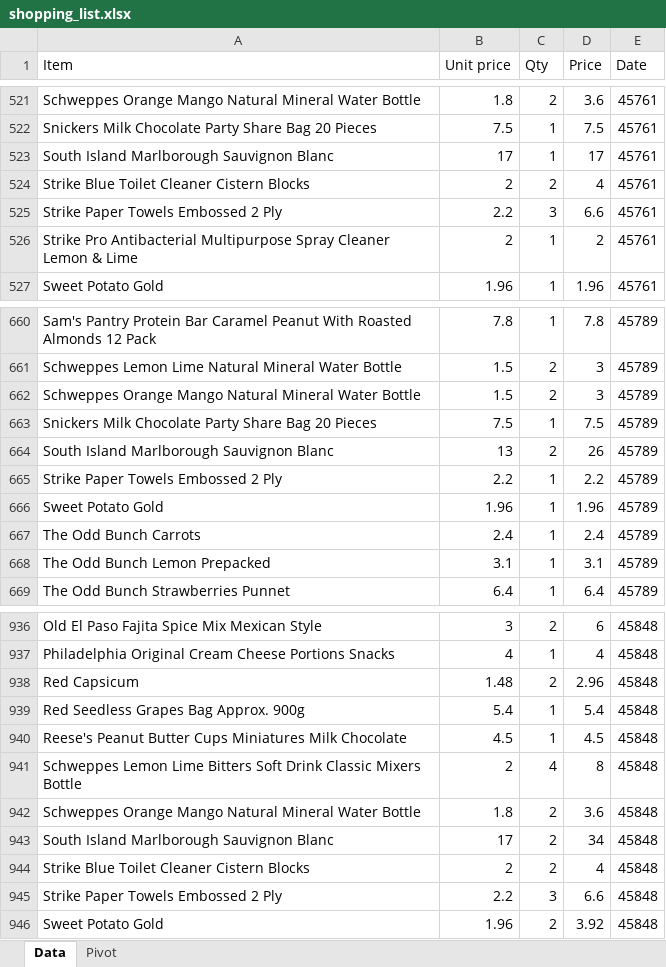
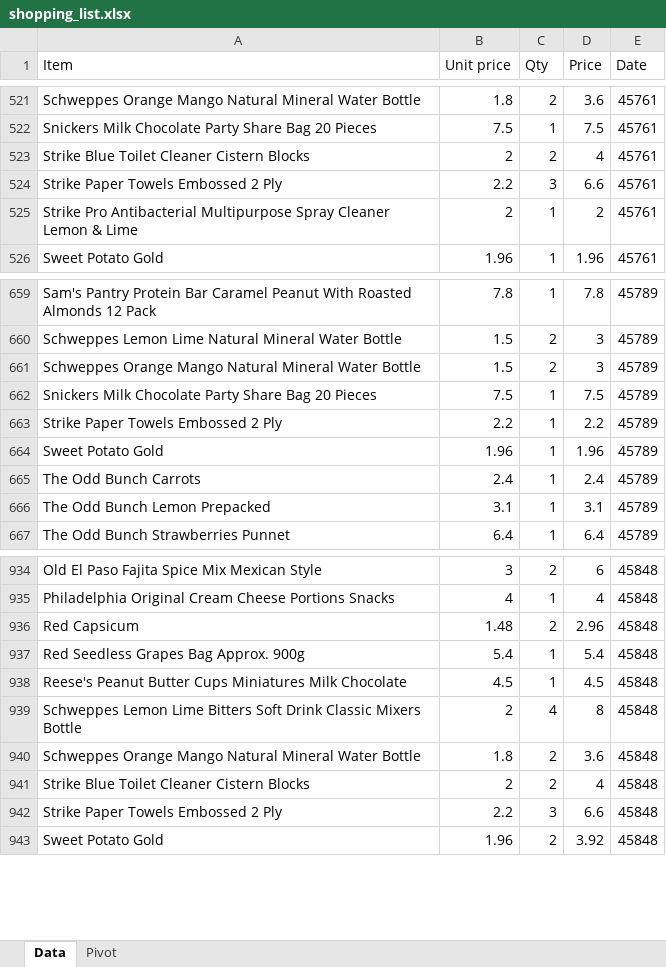
Before and after one commit to jtsenter/price-comparison, an Excel workbook: shopping_list.xlsx, sheet Data, drawn as a sheet; only a part is shown, gaps mark what is left out; values as stored, in another font and other column widths than the file's, no borders; the diff names each change by its address in the sheet, - before the commit and + after, or states it on an @@ line.

```diff
--- a/shopping_list.xlsx (sheet Data)
+++ b/shopping_list.xlsx (sheet Data)
-row 523: South Island Marlborough Sauvignon Blanc | 17 | 1 | 17 | 45761
-row 664: South Island Marlborough Sauvignon Blanc | 13 | 2 | 26 | 45789
-row 943: South Island Marlborough Sauvignon Blanc | 17 | 2 | 34 | 45848
```
Also changed, not shown: 14 other files.
